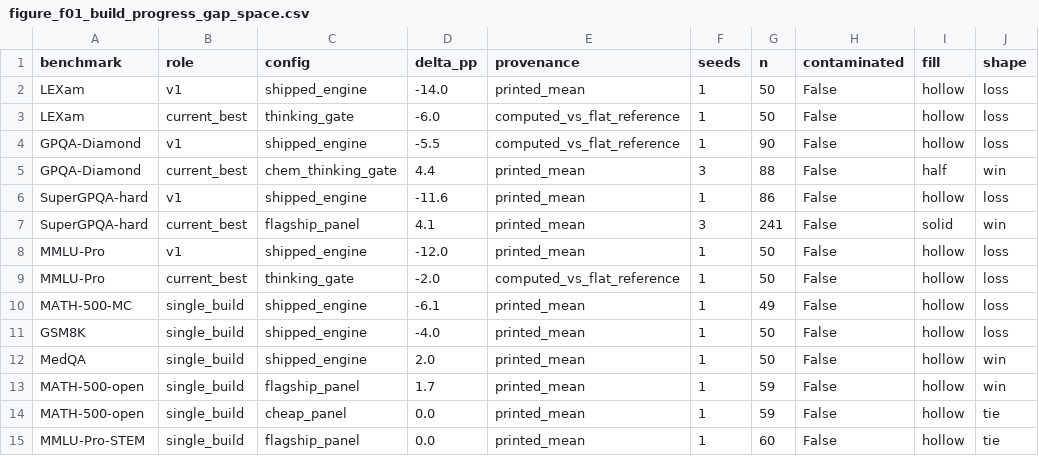
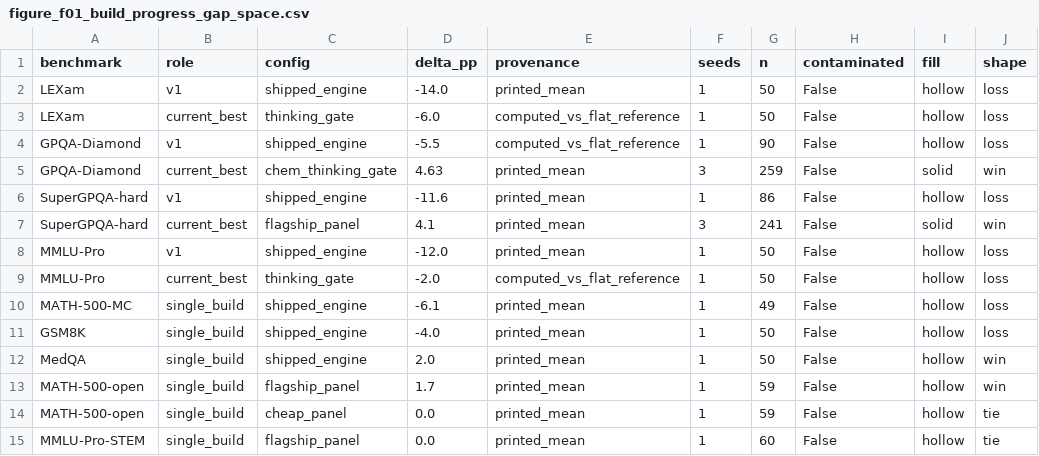
Before and after one commit to juniper-tc02e/quorumqa, a CSV file: benchmark/results/figure_f01_build_progress_gap_space.csv, drawn as a sheet.

```diff
--- a/benchmark/results/figure_f01_build_progress_gap_space.csv
+++ b/benchmark/results/figure_f01_build_progress_gap_space.csv
@@ -4,3 +4,3 @@ LEXam,current_best,thinking_gate,-6.0,computed_vs_flat_reference,1,50,False,holl
 GPQA-Diamond,v1,shipped_engine,-5.5,computed_vs_flat_reference,1,90,False,hollow,loss
-GPQA-Diamond,current_best,chem_thinking_gate,4.4,printed_mean,3,88,False,half,win
+GPQA-Diamond,current_best,chem_thinking_gate,4.63,printed_mean,3,259,False,solid,win
 SuperGPQA-hard,v1,shipped_engine,-11.6,printed_mean,1,86,False,hollow,loss
```
Also changed, not shown: benchmark/results/figure_claims_ledger.csv, benchmark/results/figure_f02_lever_deltas_by_benchmark.csv, 27 other files.
